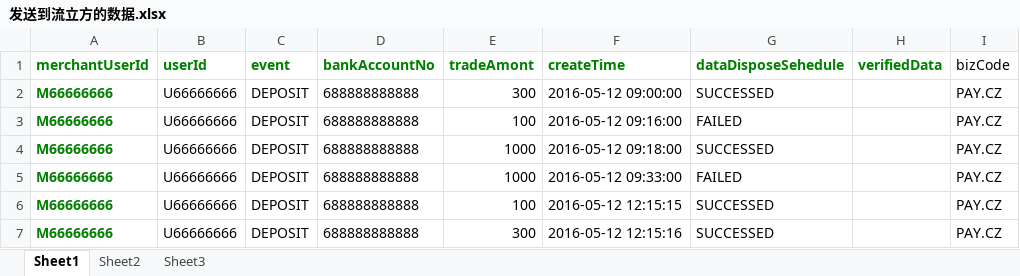
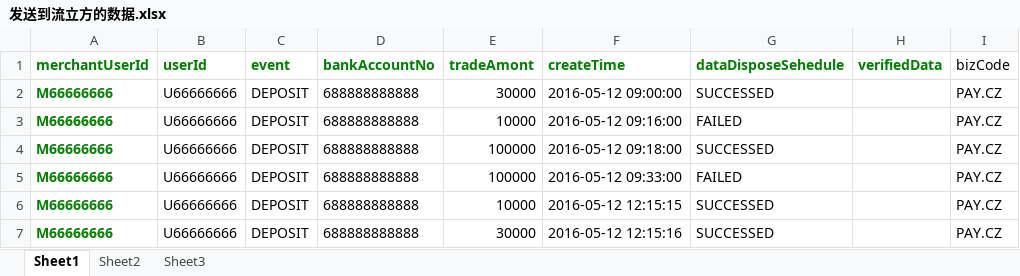
Before and after one commit to hkaitao/test, an Excel workbook: test-main/src/main/resources/rule6/发送到流立方的数据.xlsx, sheet Sheet1, drawn as a sheet; values as stored, in another font and other column widths than the file's, no borders; the diff names each change by its address in the sheet, - before the commit and + after, or states it on an @@ line.

```diff
--- a/test-main/src/main/resources/rule6/发送到流立方的数据.xlsx (sheet Sheet1)
+++ b/test-main/src/main/resources/rule6/发送到流立方的数据.xlsx (sheet Sheet1)
-E2 (tradeAmont): 300
+E2 (tradeAmont): 30000
-E3 (tradeAmont): 100
+E3 (tradeAmont): 10000
-E4:E5 (tradeAmont): 1000
+E4:E5 (tradeAmont): 100000
-E6 (tradeAmont): 100
+E6 (tradeAmont): 10000
-E7 (tradeAmont): 300
+E7 (tradeAmont): 30000
```
Also changed, not shown: test-main/src/main/resources/rule5/发送到流立方的数据.xlsx, test-main/src/main/resources/rule6/验证数据.xlsx, 8 other files.
